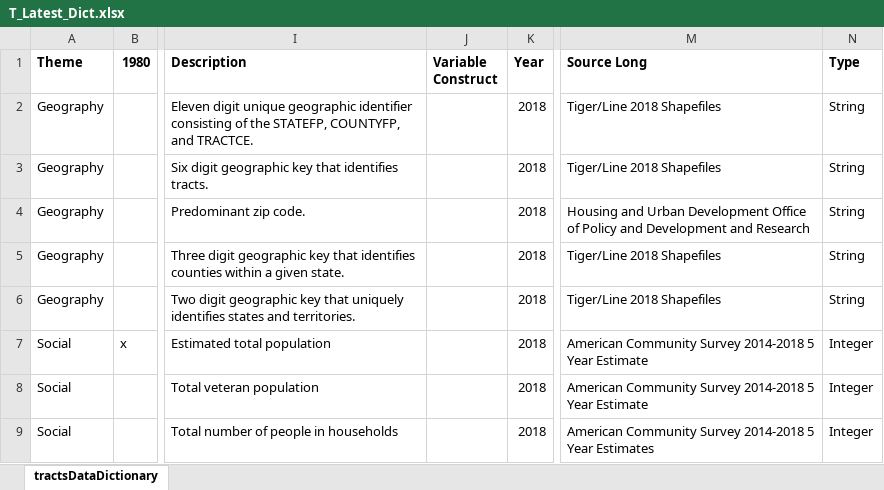
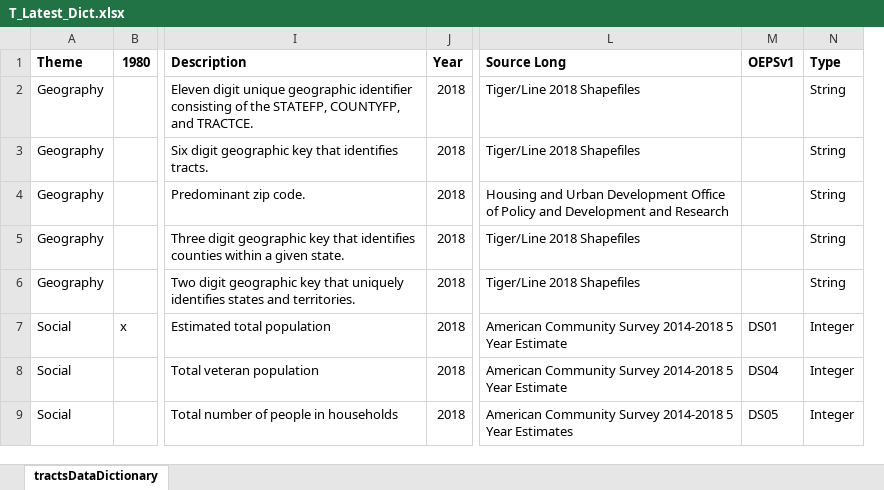
Before and after one commit to GeoDaCenter/opioid-policy-scan, an Excel workbook: data_final/consolidated/dictionaries/T_Latest_Dict.xlsx, sheet tractsDataDictionary, drawn as a sheet; only a part is shown, gaps mark what is left out; values as stored, in another font and other column widths than the file's, no borders; removed rows and columns are numbered as before the commit, all else as after; the diff names each change by its address in the sheet, - before the commit and + after, or states it on an @@ line.

```diff
--- a/data_final/consolidated/dictionaries/T_Latest_Dict.xlsx (sheet tractsDataDictionary)
+++ b/data_final/consolidated/dictionaries/T_Latest_Dict.xlsx (sheet tractsDataDictionary)
-column J (Variable Construct), empty
+column M (OEPSv1), rows 7-9: DS01 | DS04 | DS05
```
Also changed, not shown: data_final/consolidated/dictionaries/S_Latest_Dict.xlsx, data_final/consolidated/dictionaries/Z_Latest_Dict.xlsx.
